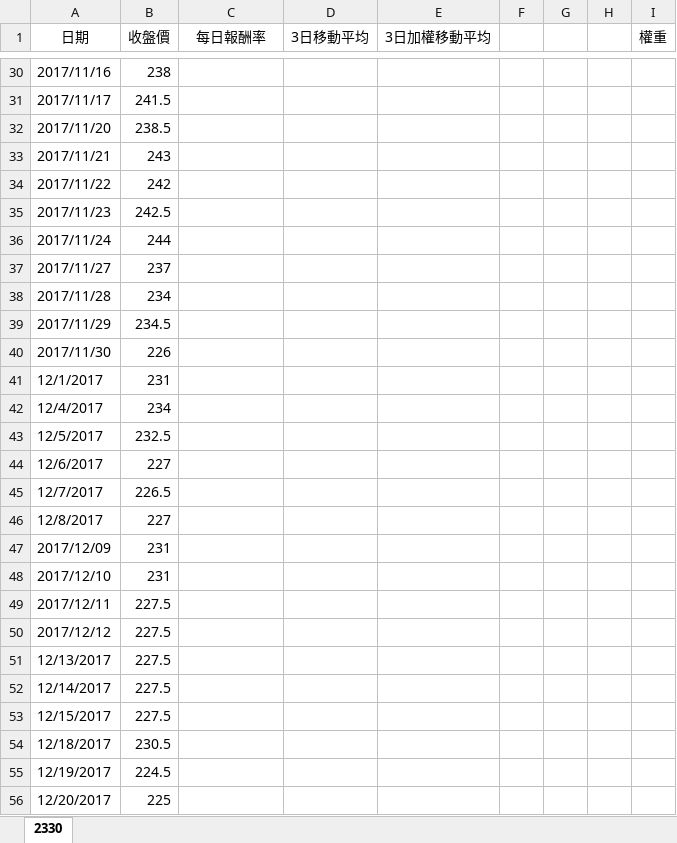
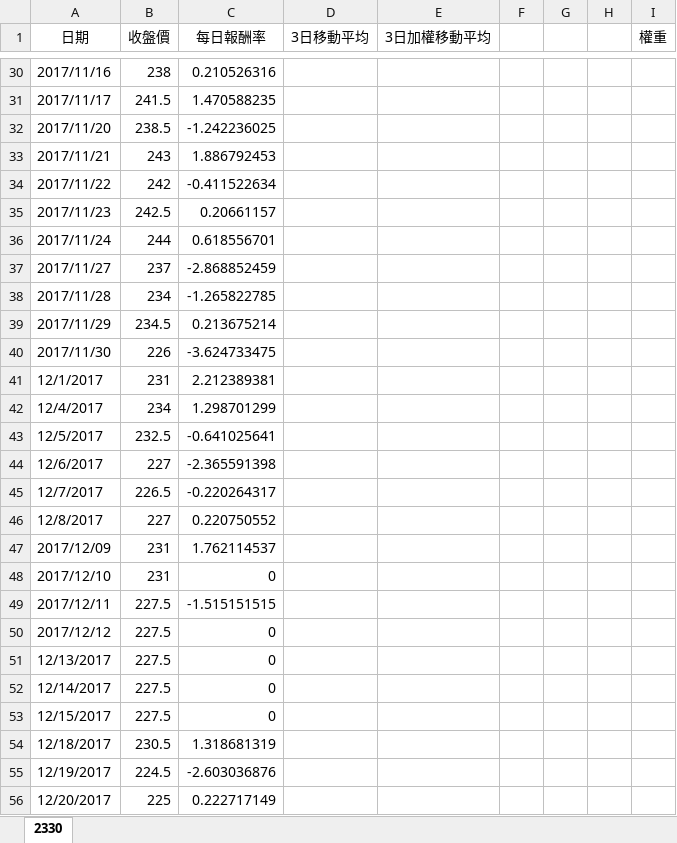
Before and after one commit to weberlu88/2020-Python-Excel-NTU, an Excel workbook: stock_price_data.xlsx, sheet 2330, drawn as a sheet; only a part is shown, gaps mark what is left out; values as stored, in another font and other column widths than the file's, no borders; charts and pictures not drawn; the diff covers the shown part only; the diff names each change by its address in the sheet, - before the commit and + after, or states it on an @@ line.

```diff
--- a/stock_price_data.xlsx (sheet 2330)
+++ b/stock_price_data.xlsx (sheet 2330)
-C30 (每日報酬率): (empty)
+C30 (每日報酬率): 0.210526316
-C31 (每日報酬率): (empty)
+C31 (每日報酬率): 1.470588235
-C32 (每日報酬率): (empty)
+C32 (每日報酬率): -1.242236025
-C33 (每日報酬率): (empty)
+C33 (每日報酬率): 1.886792453
-C34 (每日報酬率): (empty)
+C34 (每日報酬率): -0.411522634
-C35 (每日報酬率): (empty)
+C35 (每日報酬率): 0.20661157
-C36 (每日報酬率): (empty)
+C36 (每日報酬率): 0.618556701
-C37 (每日報酬率): (empty)
+C37 (每日報酬率): -2.868852459
-C38 (每日報酬率): (empty)
+C38 (每日報酬率): -1.265822785
-C39 (每日報酬率): (empty)
+C39 (每日報酬率): 0.213675214
-C40 (每日報酬率): (empty)
+C40 (每日報酬率): -3.624733475
-C41 (每日報酬率): (empty)
+C41 (每日報酬率): 2.212389381
-C42 (每日報酬率): (empty)
+C42 (每日報酬率): 1.298701299
-C43 (每日報酬率): (empty)
+C43 (每日報酬率): -0.641025641
-C44 (每日報酬率): (empty)
+C44 (每日報酬率): -2.365591398
-C45 (每日報酬率): (empty)
+C45 (每日報酬率): -0.220264317
-C46 (每日報酬率): (empty)
+C46 (每日報酬率): 0.220750552
-C47 (每日報酬率): (empty)
+C47 (每日報酬率): 1.762114537
-C48 (每日報酬率): (empty)
+C48 (每日報酬率): 0
-C49 (每日報酬率): (empty)
+C49 (每日報酬率): -1.515151515
-C50:C53 (每日報酬率): (empty)
+C50:C53 (每日報酬率): 0
-C54 (每日報酬率): (empty)
+C54 (每日報酬率): 1.318681319
-C55 (每日報酬率): (empty)
+C55 (每日報酬率): -2.603036876
-C56 (每日報酬率): (empty)
+C56 (每日報酬率): 0.222717149
```
Also changed, not shown: 67 edited cells elsewhere in this sheet.
